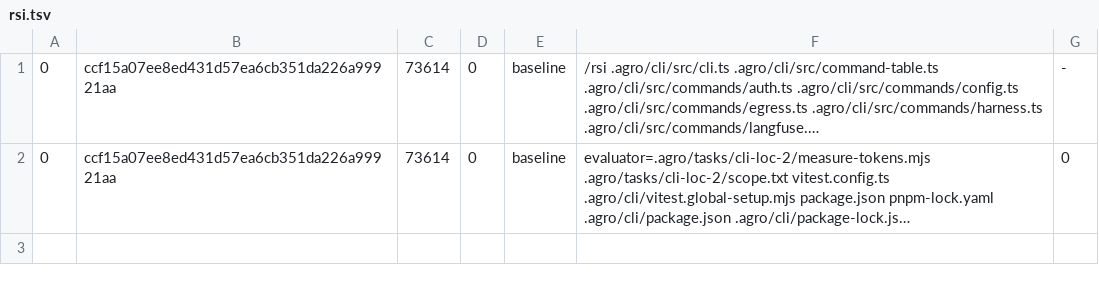
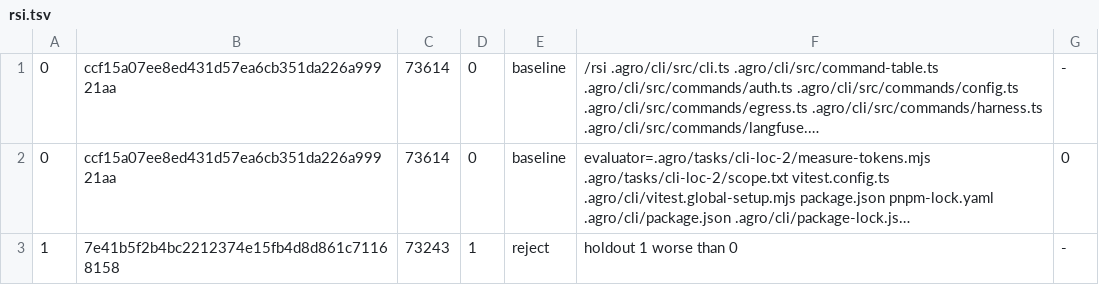
Before and after one commit to mifunedev/agro, a TSV file: .agro/tasks/cli-loc-2-rsi/rsi.tsv, drawn as a sheet; long unchanged cells end in …; the diff names each change by its address in the sheet, - before the commit and + after, or states it on an @@ line.

Commit message:
task: rsi cli-loc-2-rsi loop 1 reject

```diff
--- a/.agro/tasks/cli-loc-2-rsi/rsi.tsv
+++ b/.agro/tasks/cli-loc-2-rsi/rsi.tsv
+row 3: 1 | 7e41b5f2b4bc2212374e15fb4d8d861c71168158 | 73243 | 1 | reject | holdout 1 worse than 0 | -
```
